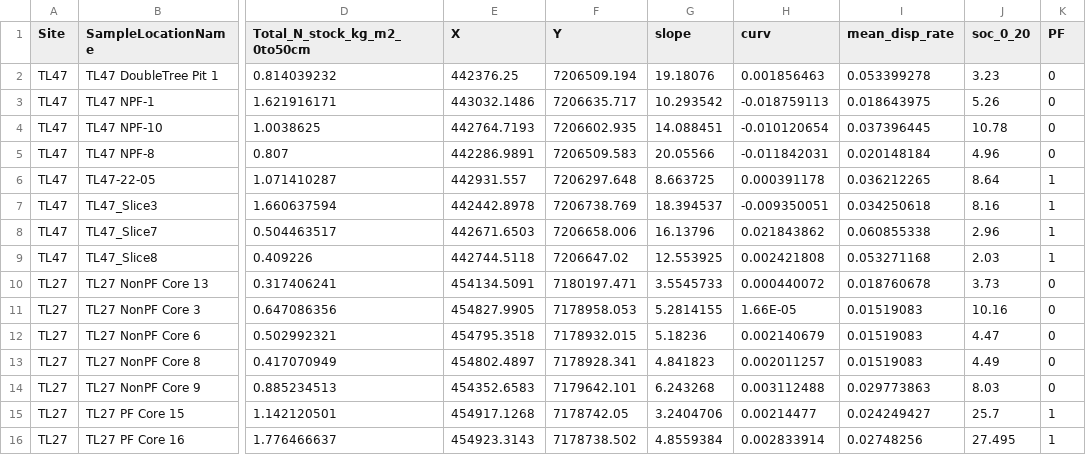
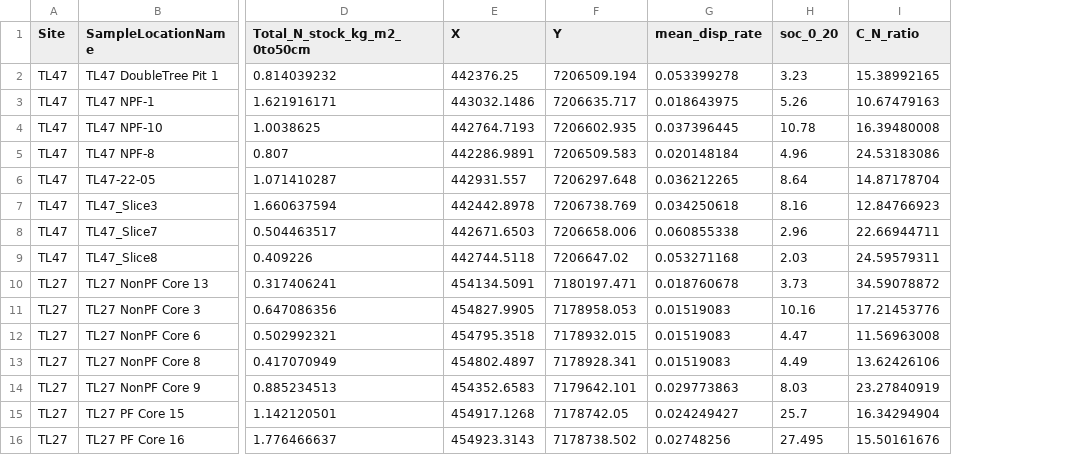
Before and after one commit to evanthaler/CarbonStocksDisplacments, a CSV file: FinalCleanedFiles/wDisplacement/TL47TL27StocksDisplacement.csv, drawn as a sheet; only a part is shown, gaps mark what is left out; removed rows and columns are numbered as before the commit, all else as after; the diff names each change by its address in the sheet, - before the commit and + after, or states it on an @@ line.

```diff
--- a/FinalCleanedFiles/wDisplacement/TL47TL27StocksDisplacement.csv
+++ b/FinalCleanedFiles/wDisplacement/TL47TL27StocksDisplacement.csv
-column G (slope), rows 2-16: 19.18076 | 10.293542 | 14.088451 | 20.05566 | 8.663725 | 18.394537 | 16.13796 | 12.553925 | 3.5545733 | 5.2814155 | 5.18236 | 4.841823 | 6.243268 | 3.2404706 | 4.8559384
-column H (curv), rows 2-16: 0.001856463 | -0.018759113 | -0.010120654 | -0.011842031 | 0.000391178 | -0.009350051 | 0.021843862 | 0.002421808 | 0.000440072 | 1.66E-05 | 0.002140679 | 0.002011257 | 0.003112488 | 0.00214477 | 0.002833914
-column K (PF), rows 2-16: 0 | 0 | 0 | 0 | 1 | 1 | 1 | 1 | 0 | 0 | 0 | 0 | 0 | 1 | 1
+column I (C_N_ratio), rows 2-16: 15.38992165 | 10.67479163 | 16.39480008 | 24.53183086 | 14.87178704 | 12.84766923 | 22.66944711 | 24.59579311 | 34.59078872 | 17.21453776 | 11.56963008 | 13.62426106 | 23.27840919 | 16.34294904 | 15.50161676
```
Also changed, not shown: FinalCleanedFiles/wDisplacement/TL27StocksDisplacement.csv, FinalCleanedFiles/wDisplacement/TL47StocksDisplacement.csv, 23 other files.
